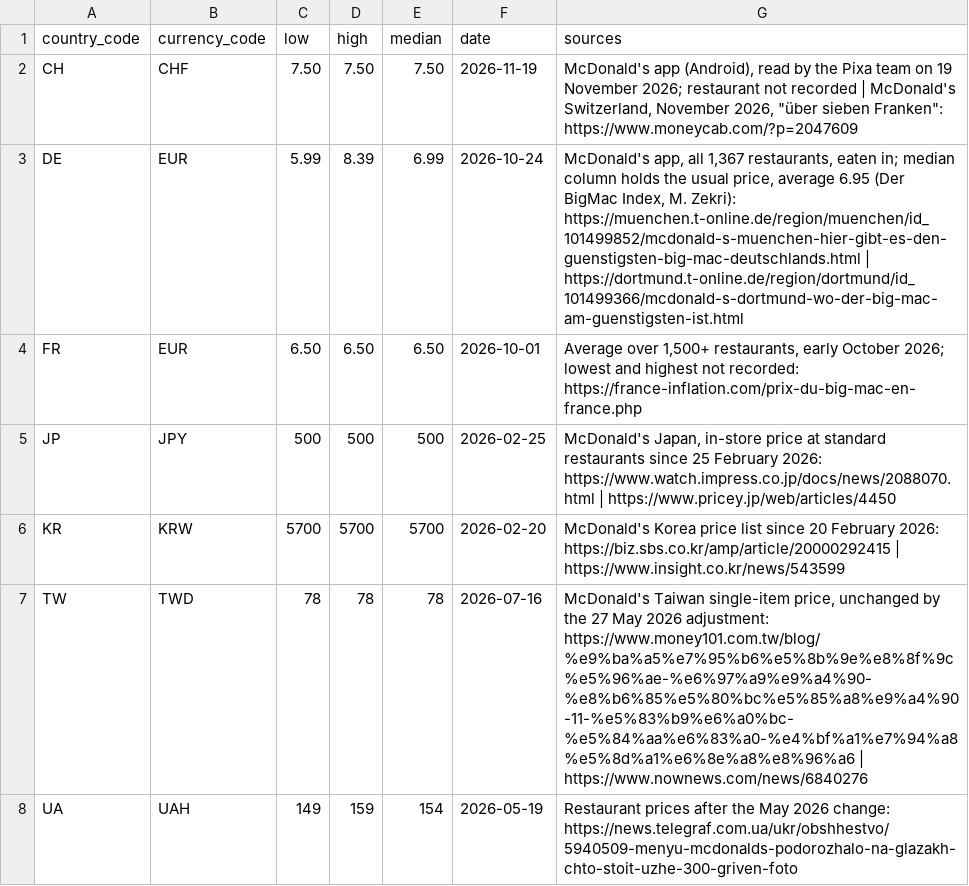
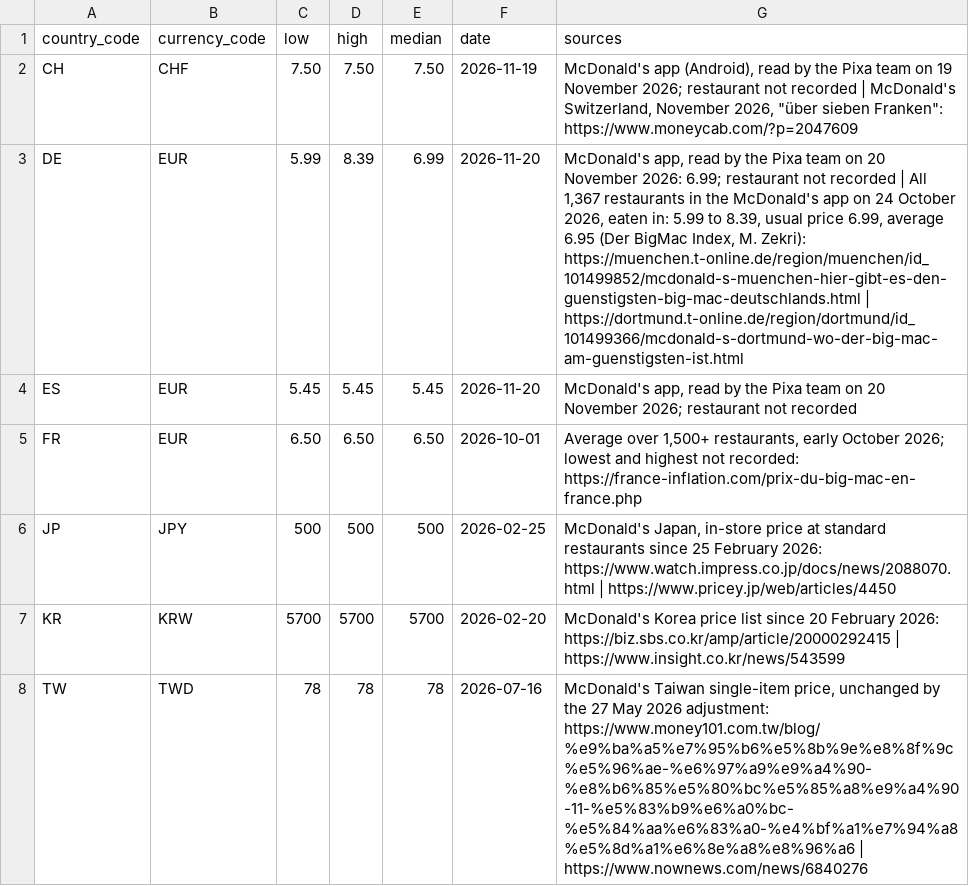
Before and after one commit to pixagram-blockchain/pixa.org, a CSV file: _src/bigmac/latest.csv, drawn as a sheet; only a part is shown; the shorter side is filled out with more unchanged rows.

```diff
--- a/_src/bigmac/latest.csv
+++ b/_src/bigmac/latest.csv
@@ -2,3 +2,4 @@ country_code,currency_code,low,high,median,date,sources
 CH,CHF,7.50,7.50,7.50,2026-11-19,"McDonald's app (Android), read by the Pixa team on 19 November 2026; restaurant not recorded | McDonald's Switzerland, November 2026, ""über sieben Franken"": https://www.moneycab.com/?p=2047609"
-DE,EUR,5.99,8.39,6.99,2026-10-24,"McDonald's app, all 1,367 restaurants, eaten in; median column holds the usual price, average 6.95 (Der BigMac Index, M. Zekri): https://muenchen.t-online.de/region/muenchen/id_101499852/mcdonald-s-muenchen-hier-gibt-es-den-guenstigsten-big-mac-deutschlands.html | https://dortmund.t-online.de/region/dortmund/id_101499366/mcdonald-s-dortmund-wo-der-big-mac-am-guenstigsten-ist.html"
+DE,EUR,5.99,8.39,6.99,2026-11-20,"McDonald's app, read by the Pixa team on 20 November 2026: 6.99; restaurant not recorded | All 1,367 restaurants in the McDonald's app on 24 October 2026, eaten in: 5.99 to 8.39, usual price 6.99, average 6.95 (Der BigMac Index, M. Zekri): https://muenchen.t-online.de/region/muenchen/id_101499852/mcdonald-s-muenchen-hier-gibt-es-den-guenstigsten-big-mac-deutschlands.html | https://dortmund.t-online.de/region/dortmund/id_101499366/mcdonald-s-dortmund-wo-der-big-mac-am-guenstigsten-ist.html"
+ES,EUR,5.45,5.45,5.45,2026-11-20,"McDonald's app, read by the Pixa team on 20 November 2026; restaurant not recorded"
 FR,EUR,6.50,6.50,6.50,2026-10-01,"Average over 1,500+ restaurants, early October 2026; lowest and highest not recorded: https://france-inflation.com/prix-du-big-mac-en-france.php"
```
Also changed, not shown: 1 other file.
